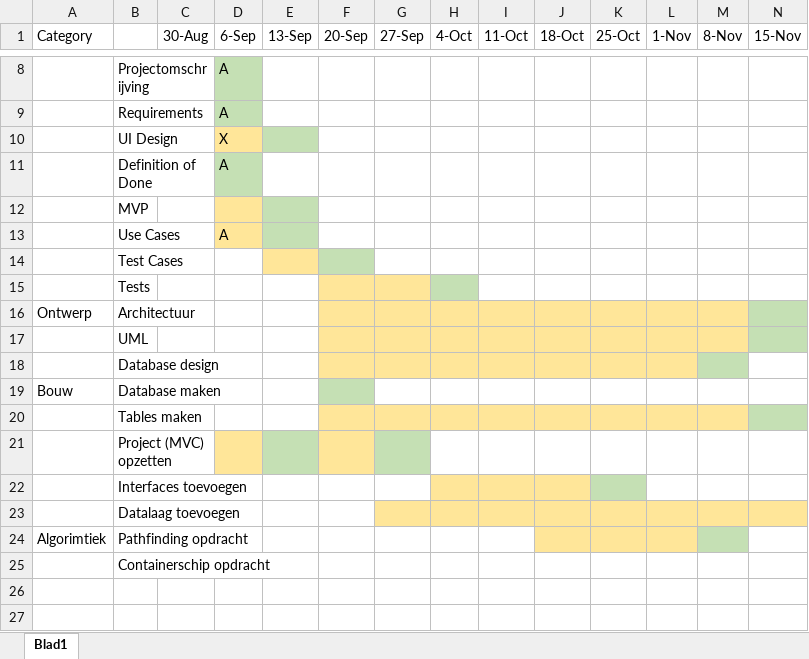
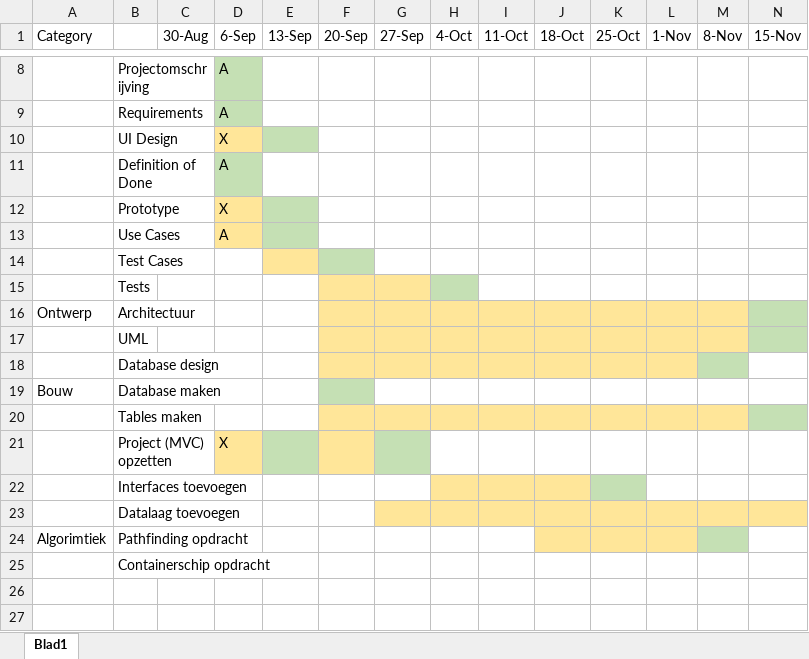
Before and after one commit to RobinvHoof/DnD-Mapper, an Excel workbook: Documentation/Planning 1 - Robin van Hoof.xlsx, sheet Blad1, drawn as a sheet; only a part is shown, gaps mark what is left out; values as stored, in another font and other column widths than the file's, no borders; removed rows and columns are numbered as before the commit, all else as after; rows hold the shown columns only; the diff names each change by its address in the sheet, - before the commit and + after, or states it on an @@ line.

Commit message:
Documentation Update

```diff
--- a/Documentation/Planning 1 - Robin van Hoof.xlsx (sheet Blad1)
+++ b/Documentation/Planning 1 - Robin van Hoof.xlsx (sheet Blad1)
-row 12:  | MVP
+row 12:  | Prototype |  | X
-D21 (6-Sep): (empty)
+D21 (6-Sep): X
```
Also changed, not shown: 17 other files.
